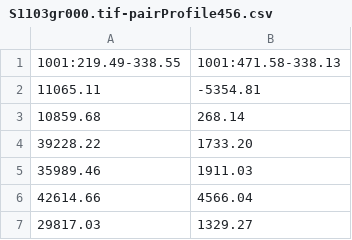
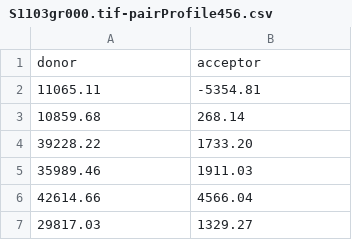
Before and after one commit to simol-lab/OpenFRET, a CSV file: python/fret_data_csv/condition_B/S1103gr000.tif-pairProfile456.csv, drawn as a sheet; only a part is shown.

```diff
--- a/python/fret_data_csv/condition_B/S1103gr000.tif-pairProfile456.csv
+++ b/python/fret_data_csv/condition_B/S1103gr000.tif-pairProfile456.csv
@@ -1,2 +1,2 @@
-1001:219.49-338.55, 1001:471.58-338.13, ,
+donor, acceptor, ,
 11065.11, -5354.81, ,
```
Also changed, not shown: python/fret_data_csv/condition_A/S1103gr000.tif-pairProfile1020.csv, python/fret_data_csv/condition_A/S1103gr000.tif-pairProfile1031.csv, 8 other files.
